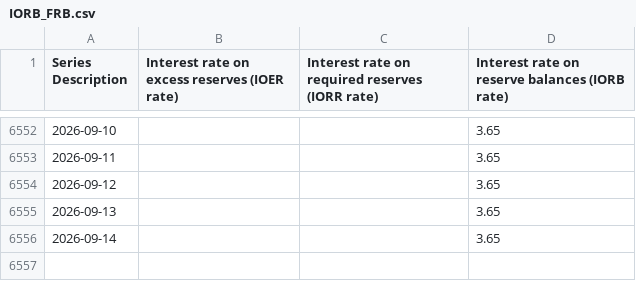
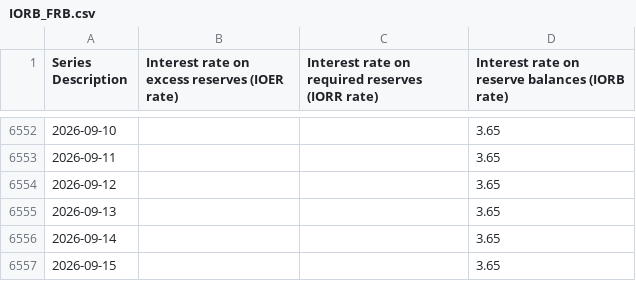
Before and after one commit to Vincizh/market-fragility-dashboard, a CSV file: data/fred-cache/IORB_FRB.csv, drawn as a sheet; only a part is shown, gaps mark what is left out; the diff names each change by its address in the sheet, - before the commit and + after, or states it on an @@ line.

```diff
--- a/data/fred-cache/IORB_FRB.csv
+++ b/data/fred-cache/IORB_FRB.csv
+row 6557: 2026-09-15 |  |  | 3.65
```
Also changed, not shown: 1 other file.
